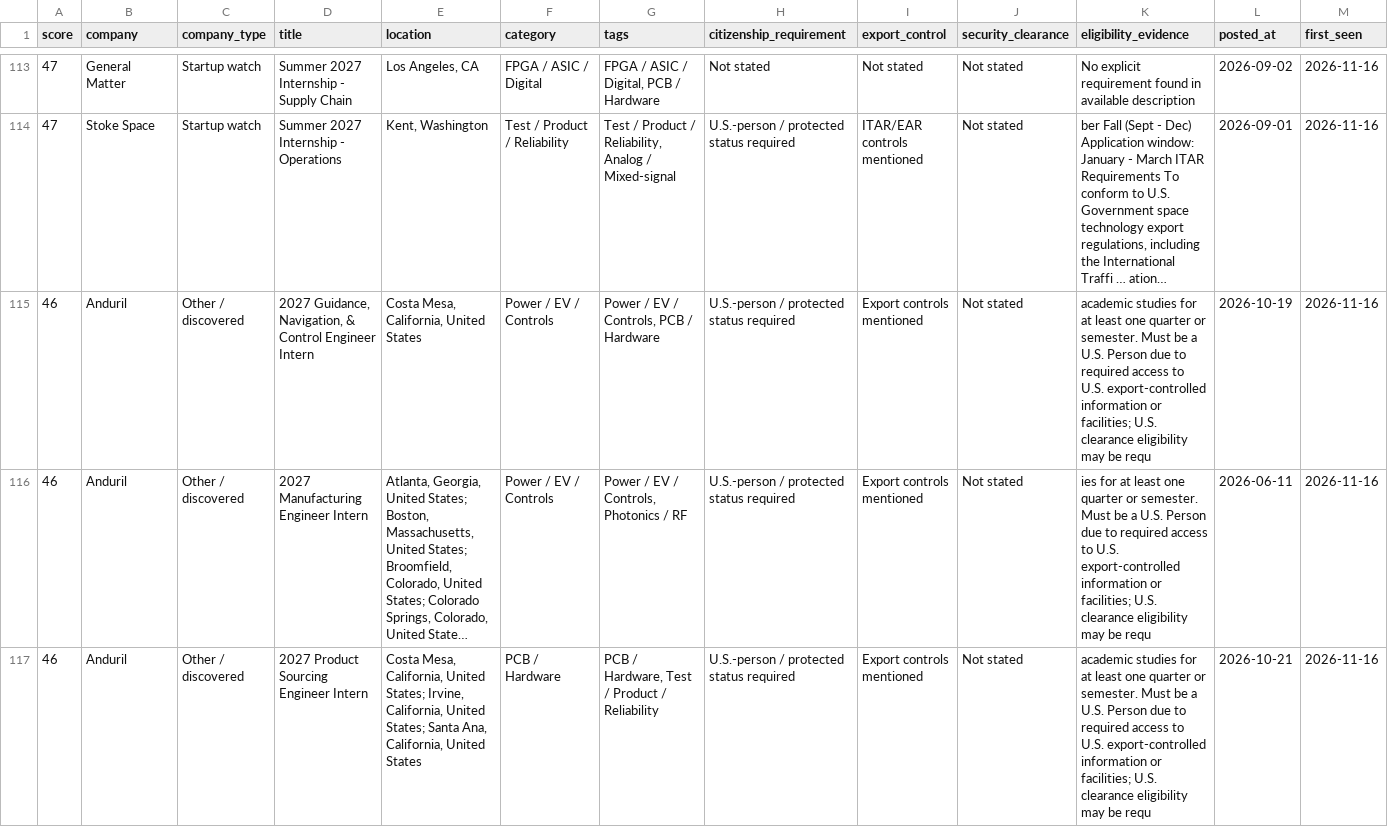
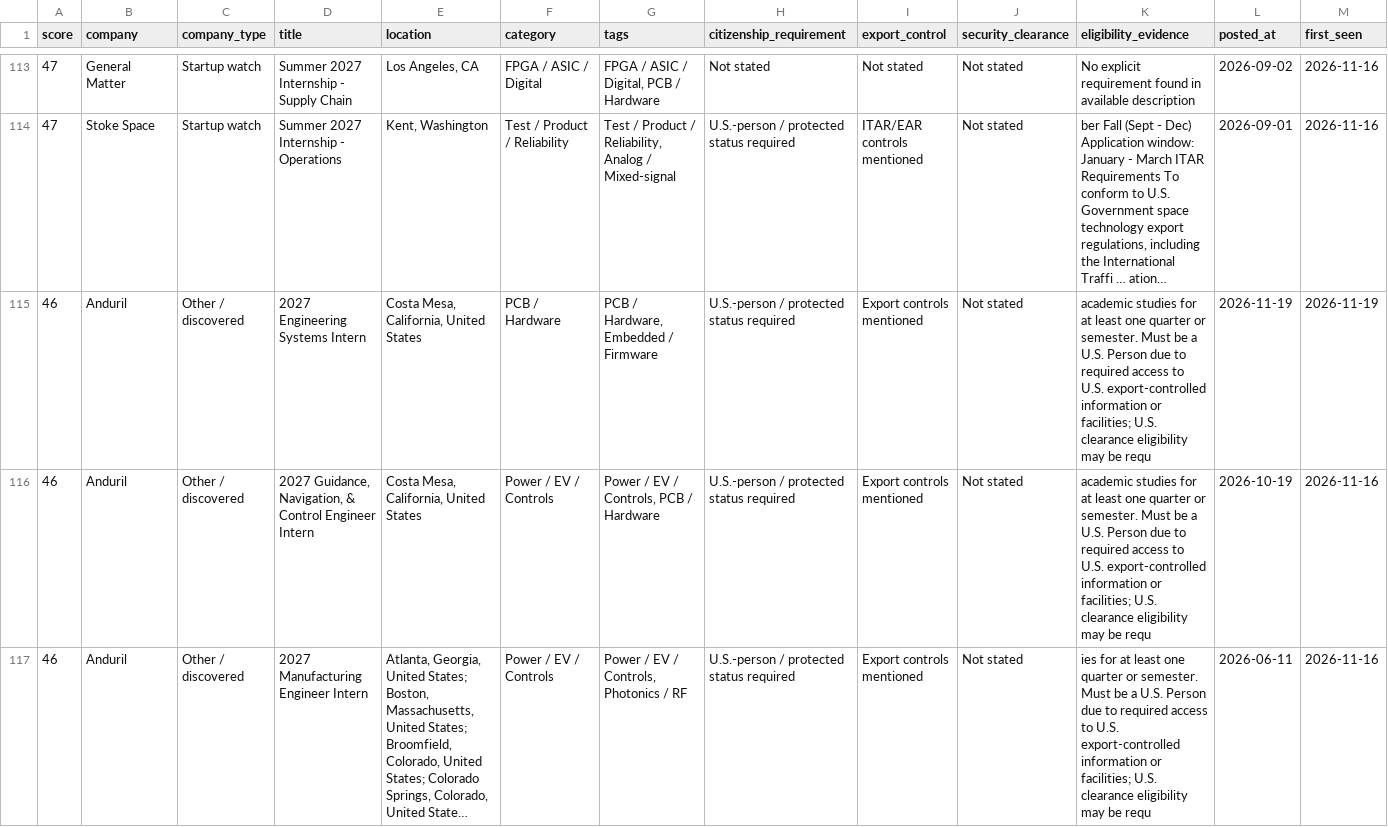
Before and after one commit to PolPichittanarak/summer-2027-ee-internship-radar, a CSV file: docs/internships.csv, drawn as a sheet; only a part is shown, gaps mark what is left out; the shorter side is filled out with more unchanged rows; long unchanged cells end in …; rows hold the shown columns only; the diff names each change by its address in the sheet, - before the commit and + after, or states it on an @@ line.

```diff
--- a/docs/internships.csv
+++ b/docs/internships.csv
+row 115: 46 | Anduril | Other / discovered | 2027 Engineering Systems Intern | Costa Mesa, California, United States | PCB / Hardware | PCB / Hardware, Embedded / Firmware | U.S.-person / protected status required | Export controls mentioned | Not stated | academic studies for at least one quarter or semester. Must be a U.S. Person due to required access to U.S. export-controlled information or facilities; U.S. clearance eligibility may be requ | 2026-11-19 | 2026-11-19
```
Also changed, not shown: 5 other files.
